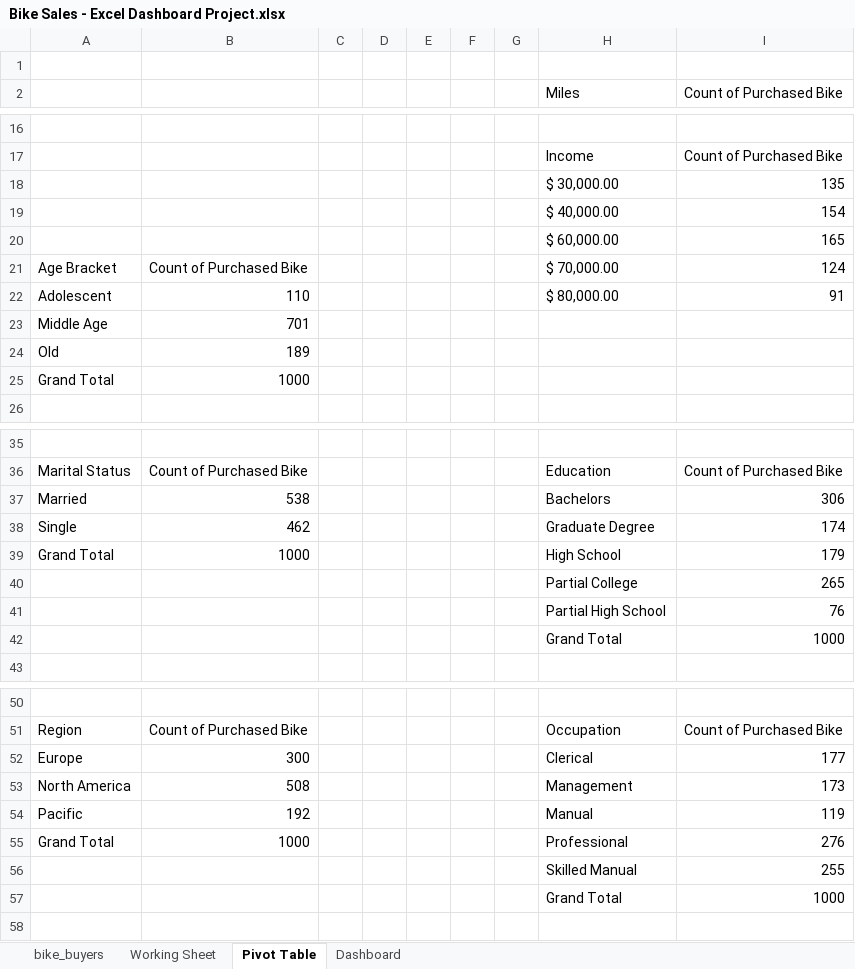
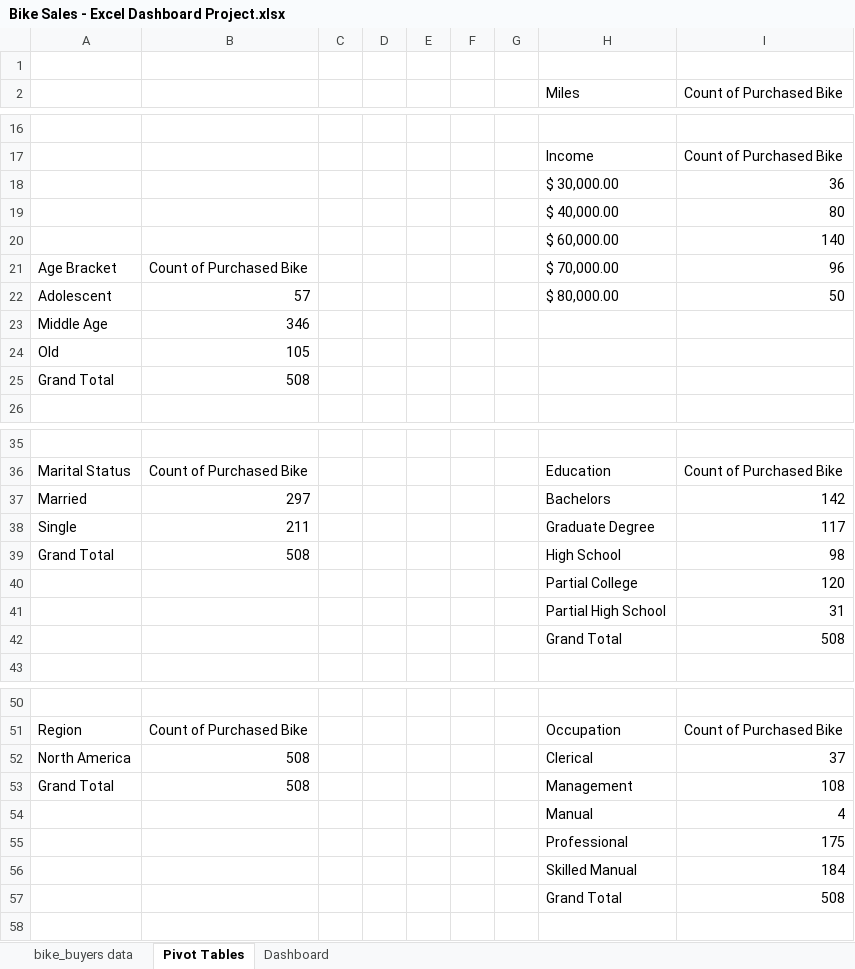
Before and after one commit to ishaaaak/project, an Excel workbook: Bike Sales - Excel Dashboard Project.xlsx, sheet Pivot Tables, drawn as a sheet; only a part is shown, gaps mark what is left out; values as stored, in another font and other column widths than the file's, no borders; charts and pictures not drawn; removed rows and columns are numbered as before the commit, all else as after; the diff covers the shown part only; the diff names each change by its address in the sheet, - before the commit and + after, or states it on an @@ line.

```diff
--- a/Bike Sales - Excel Dashboard Project.xlsx (sheet Pivot Tables)
+++ b/Bike Sales - Excel Dashboard Project.xlsx (sheet Pivot Tables)
-sheet tab: Working Sheet
+sheet tab: bike_buyers data
-sheet tab: Pivot Table
+sheet tab: Pivot Tables
-sheet tab: bike_buyers
-I18 (Count of Purchased Bike): 135
+I18 (Count of Purchased Bike): 36
-I19 (Count of Purchased Bike): 154
+I19 (Count of Purchased Bike): 80
-I20 (Count of Purchased Bike): 165
+I20 (Count of Purchased Bike): 140
-I21 (Count of Purchased Bike): 124
+I21 (Count of Purchased Bike): 96
-B22: 110
+B22: 57
-I22 (Count of Purchased Bike): 91
+I22 (Count of Purchased Bike): 50
-B23: 701
+B23: 346
-B24: 189
+B24: 105
-B25: 1000
+B25: 508
-B37: 538
+B37: 297
-I37 (Count of Purchased Bike): 306
+I37 (Count of Purchased Bike): 142
-B38: 462
+B38: 211
-I38 (Count of Purchased Bike): 174
+I38 (Count of Purchased Bike): 117
-B39: 1000
+B39: 508
-I39 (Count of Purchased Bike): 179
+I39 (Count of Purchased Bike): 98
-I40 (Count of Purchased Bike): 265
+I40 (Count of Purchased Bike): 120
-I41 (Count of Purchased Bike): 76
+I41 (Count of Purchased Bike): 31
-I42 (Count of Purchased Bike): 1000
+I42 (Count of Purchased Bike): 508
-row 52: Europe | 300 |  |  |  |  |  | Clerical | 177
-H52 (Miles): Management
+H52 (Miles): Clerical
-I52 (Count of Purchased Bike): 173
+I52 (Count of Purchased Bike): 37
-row 54: Pacific | 192 |  |  |  |  |  | Manual | 119
-row 55: Grand Total | 1000 |  |  |  |  |  | Professional | 276
-row 56:  |  |  |  |  |  |  | Skilled Manual | 255
-row 57:  |  |  |  |  |  |  | Grand Total | 1000
+row 53: Grand Total | 508 |  |  |  |  |  | Management | 108
+row 54:  |  |  |  |  |  |  | Manual | 4
+row 55:  |  |  |  |  |  |  | Professional | 175
+row 56:  |  |  |  |  |  |  | Skilled Manual | 184
+row 57:  |  |  |  |  |  |  | Grand Total | 508
```
Also changed, not shown: 10 edited cells elsewhere in this sheet, sheet bike_buyers data, sheet Dashboard, formulas that keep their value, charts or pictures.
